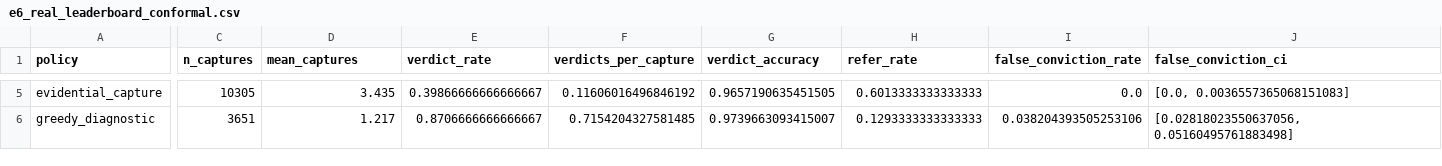
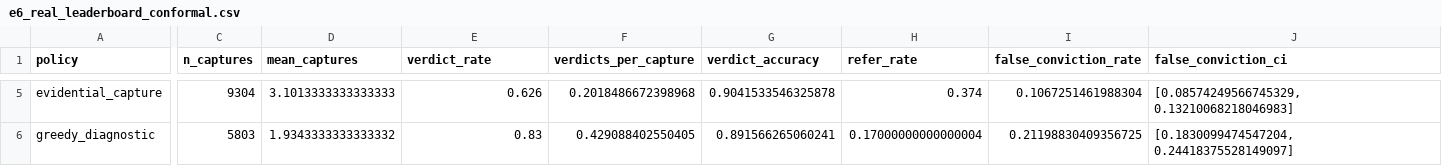
Before and after one commit to AIscend-Research/dental-extension, a CSV file: results/e6_real_leaderboard_conformal.csv, drawn as a sheet; only a part is shown, gaps mark what is left out; the diff covers the shown part only; the diff names each change by its address in the sheet, - before the commit and + after, or states it on an @@ line.

```diff
--- a/results/e6_real_leaderboard_conformal.csv
+++ b/results/e6_real_leaderboard_conformal.csv
-C5 (n_captures): 10305
+C5 (n_captures): 9304
-D5 (mean_captures): 3.435
+D5 (mean_captures): 3.1013333333333333
-E5 (verdict_rate): 0.39866666666666667
+E5 (verdict_rate): 0.626
-F5 (verdicts_per_capture): 0.11606016496846192
+F5 (verdicts_per_capture): 0.2018486672398968
-G5 (verdict_accuracy): 0.9657190635451505
+G5 (verdict_accuracy): 0.9041533546325878
-H5 (refer_rate): 0.6013333333333333
+H5 (refer_rate): 0.374
-I5 (false_conviction_rate): 0.0
+I5 (false_conviction_rate): 0.1067251461988304
-J5 (false_conviction_ci): [0.0, 0.0036557365068151083]
+J5 (false_conviction_ci): [0.08574249566745329, 0.13210068218046983]
-C6 (n_captures): 3651
+C6 (n_captures): 5803
-D6 (mean_captures): 1.217
+D6 (mean_captures): 1.9343333333333332
-E6 (verdict_rate): 0.8706666666666667
+E6 (verdict_rate): 0.83
-F6 (verdicts_per_capture): 0.7154204327581485
+F6 (verdicts_per_capture): 0.429088402550405
-G6 (verdict_accuracy): 0.9739663093415007
+G6 (verdict_accuracy): 0.891566265060241
-H6 (refer_rate): 0.1293333333333333
+H6 (refer_rate): 0.17000000000000004
-I6 (false_conviction_rate): 0.038204393505253106
+I6 (false_conviction_rate): 0.21198830409356725
-J6 (false_conviction_ci): [0.02818023550637056, 0.05160495761883498]
+J6 (false_conviction_ci): [0.1830099474547204, 0.24418375528149097]
```
Also changed, not shown: 56 edited cells elsewhere in this file, results/e3_budget_sweep.csv, results/e3_headline_conformal.csv, 50 other files.
